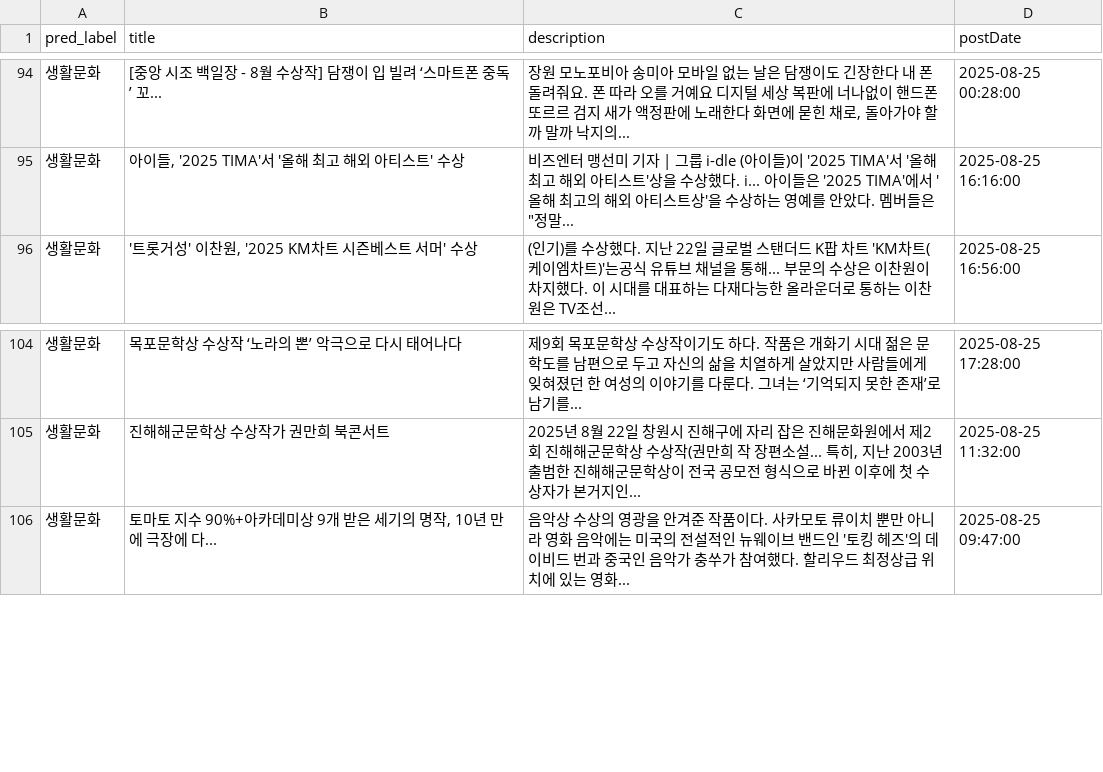
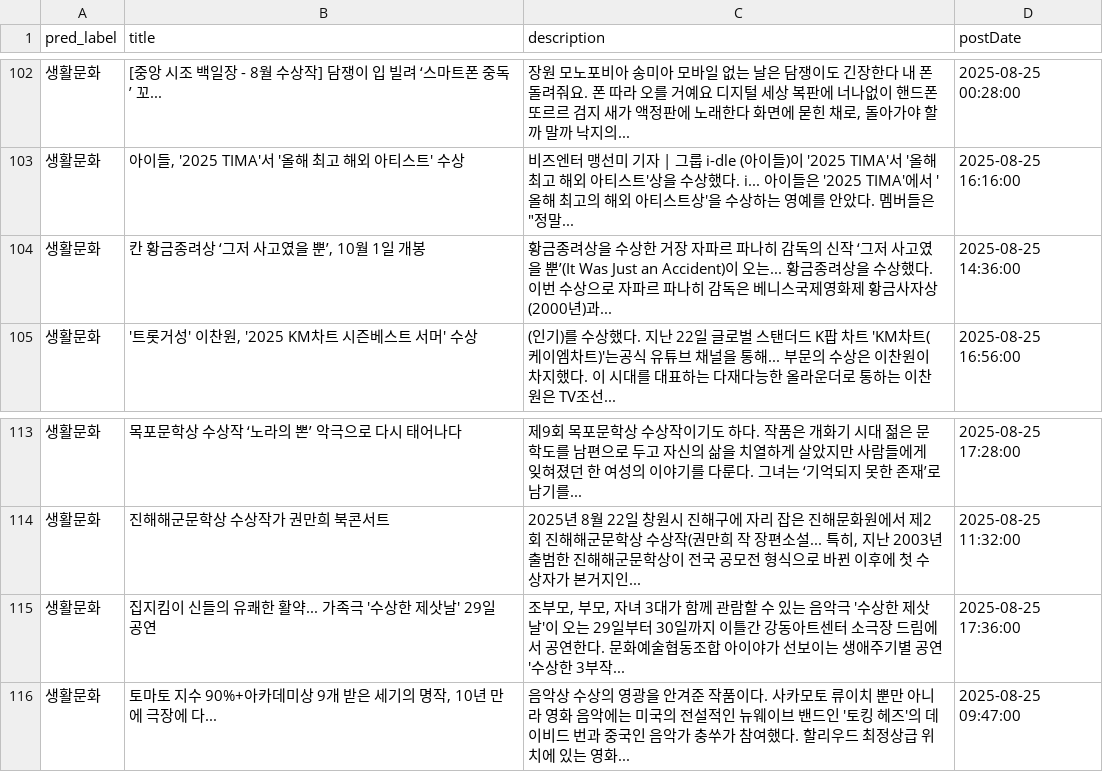
Before and after one commit to AhnJooeon/News_Crawler, a CSV file: 20250826.csv, drawn as a sheet; only a part is shown, gaps mark what is left out; the diff covers the shown part only; the diff names each change by its address in the sheet, - before the commit and + after, or states it on an @@ line.

Commit message:
Add files via upload

```diff
--- a/20250826.csv
+++ b/20250826.csv
+row 104: 생활문화 | 칸 황금종려상 ‘그저 사고였을 뿐’, 10월 1일 개봉 | 황금종려상을 수상한 거장 자파르 파나히 감독의 신작 ‘그저 사고였을 뿐’(It Was Just an Accident)이 오는... 황금종려상을 수상했다. 이번 수상으로 자파르 파나히 감독은 베니스국제영화제 황금사자상(2000년)과... | 2025-08-25 14:36:00
+row 115: 생활문화 | 집지킴이 신들의 유쾌한 활약... 가족극 '수상한 제삿날' 29일 공연 | 조부모, 부모, 자녀 3대가 함께 관람할 수 있는 음악극 '수상한 제삿날'이 오는 29일부터 30일까지 이틀간 강동아트센터 소극장 드림에서 공연한다. 문화예술협동조합 아이야가 선보이는 생애주기별 공연 '수상한 3부작... | 2025-08-25 17:36:00
```
Also changed, not shown: 8 added rows elsewhere in this file.
